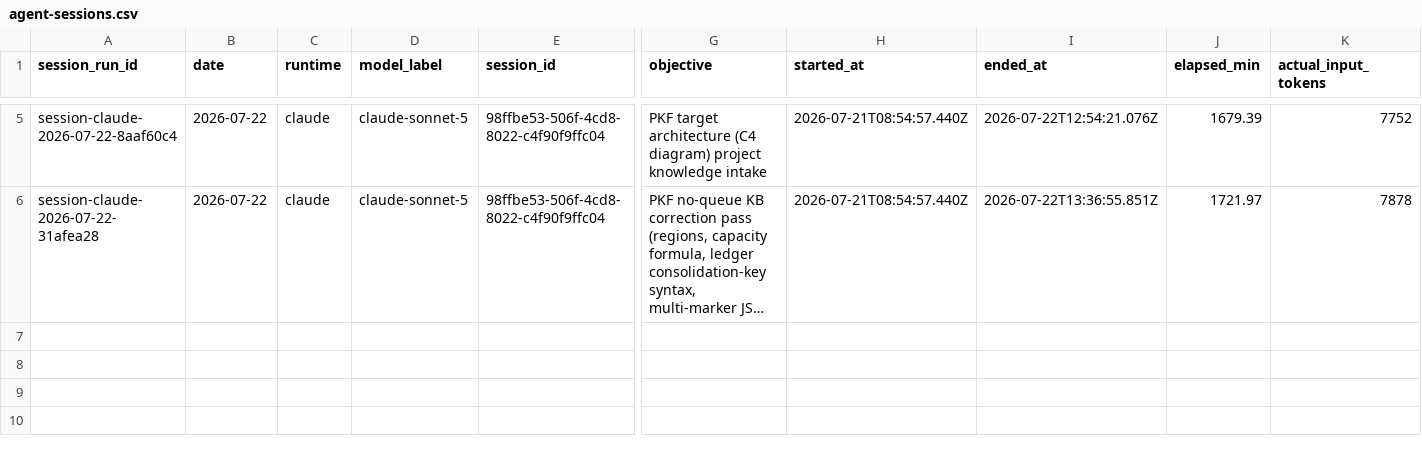
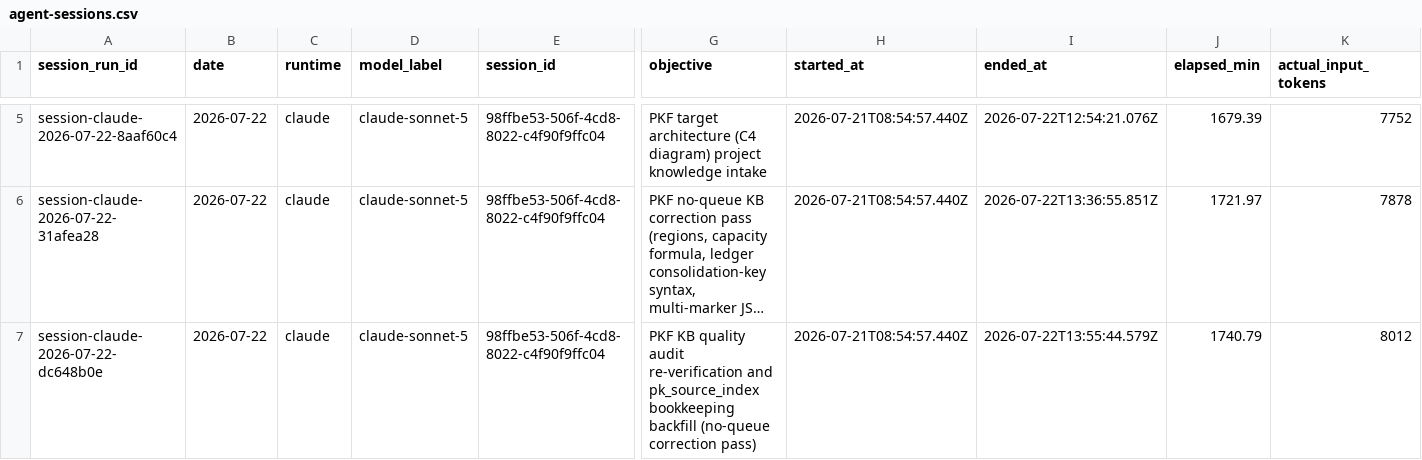
Before and after one commit to AliakseiBabko/qa-management, a CSV file: .agents/telemetry/agent-sessions.csv, drawn as a sheet; only a part is shown, gaps mark what is left out; long unchanged cells end in …; rows hold the shown columns only; the diff names each change by its address in the sheet, - before the commit and + after, or states it on an @@ line.

Commit message:
telemetry: record agent session for PKF KB audit re-verification pass

```diff
--- a/.agents/telemetry/agent-sessions.csv
+++ b/.agents/telemetry/agent-sessions.csv
+row 7: session-claude-2026-07-22-dc648b0e | 2026-07-22 | claude | claude-sonnet-5 | 98ffbe53-506f-4cd8-8022-c4f90f9ffc04 | PKF KB quality audit re-verification and pk_source_index bookkeeping backfill (no-queue correction pass) | 2026-07-21T08:54:57.440Z | 2026-07-22T13:55:44.579Z | 1740.79 | 8012
```
